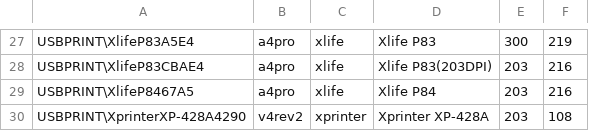
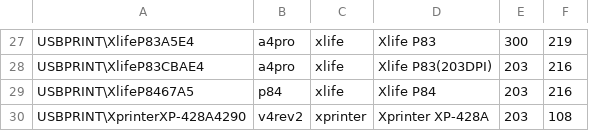
Before and after one commit to xprinters/xprinters.github.io, a TSV file: tools/printer_ids.tsv, drawn as a sheet; only a part is shown, gaps mark what is left out.

```diff
--- a/tools/printer_ids.tsv
+++ b/tools/printer_ids.tsv
@@ -28,3 +28,3 @@ USBPRINT\XlifeP83A5E4	a4pro	xlife	Xlife P83	300	219
 USBPRINT\XlifeP83CBAE4	a4pro	xlife	Xlife P83(203DPI)	203	216
-USBPRINT\XlifeP8467A5	a4pro	xlife	Xlife P84	203	216
+USBPRINT\XlifeP8467A5	p84	xlife	Xlife P84	203	216
 USBPRINT\XprinterXP-428A4290	v4rev2	xprinter	Xprinter XP-428A	203	108
```
Also changed, not shown: 23 other files.
